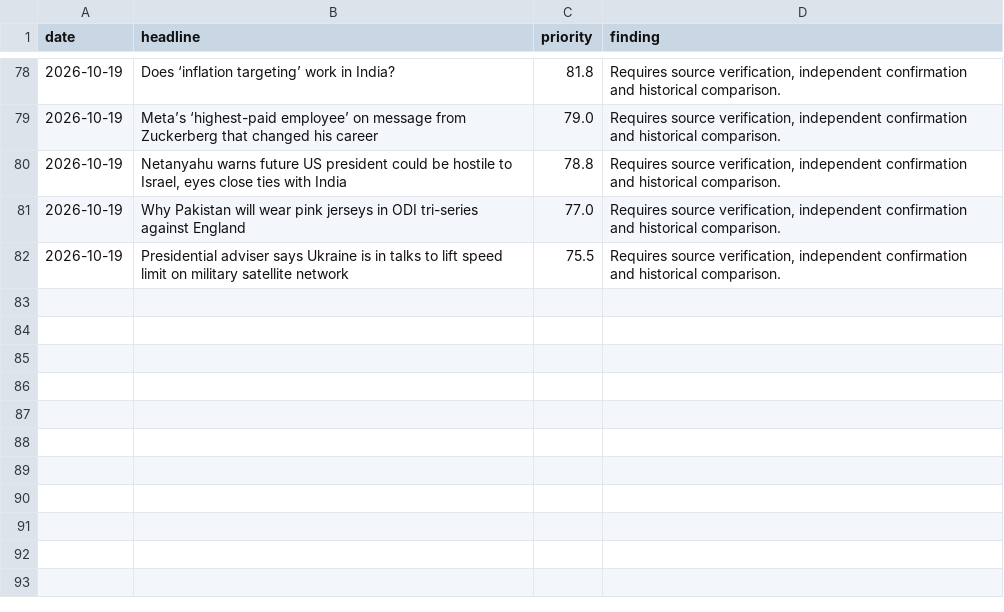
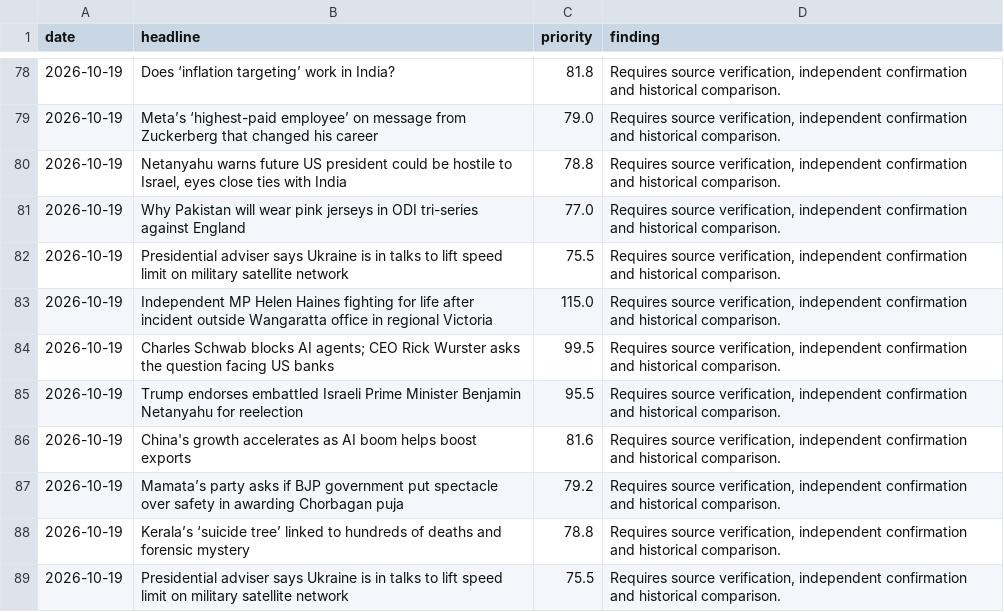
Before and after one commit to vishwasgarg5/news-knowledge-bot, a CSV file: data/research_reports.csv, drawn as a sheet; only a part is shown, gaps mark what is left out.

```diff
--- a/data/research_reports.csv
+++ b/data/research_reports.csv
@@ -82 +82,8 @@ date,headline,priority,finding
 2026-10-19,Presidential adviser says Ukraine is in talks to lift speed limit on military satellite network,75.5,"Requires source verification, independent confirmation and historical comparison."
+2026-10-19,Independent MP Helen Haines fighting for life after incident outside Wangaratta office in regional Victoria,115.0,"Requires source verification, independent confirmation and historical comparison."
+2026-10-19,Charles Schwab blocks AI agents; CEO Rick Wurster asks the question facing US banks,99.5,"Requires source verification, independent confirmation and historical comparison."
+2026-10-19,Trump endorses embattled Israeli Prime Minister Benjamin Netanyahu for reelection,95.5,"Requires source verification, independent confirmation and historical comparison."
+2026-10-19,China's growth accelerates as AI boom helps boost exports,81.6,"Requires source verification, independent confirmation and historical comparison."
+2026-10-19,Mamata’s party asks if BJP government put spectacle over safety in awarding Chorbagan puja,79.2,"Requires source verification, independent confirmation and historical comparison."
+2026-10-19,Kerala’s ‘suicide tree’ linked to hundreds of deaths and forensic mystery,78.8,"Requires source verification, independent confirmation and historical comparison."
+2026-10-19,Presidential adviser says Ukraine is in talks to lift speed limit on military satellite network,75.5,"Requires source verification, independent confirmation and historical comparison."
```
Also changed, not shown: data/entity_memory.csv, data/event_memory.csv, 7 other files.
